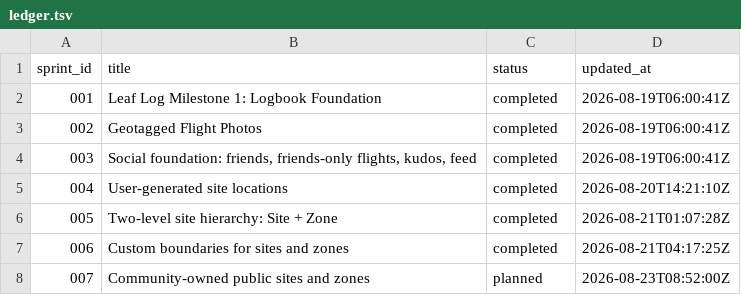
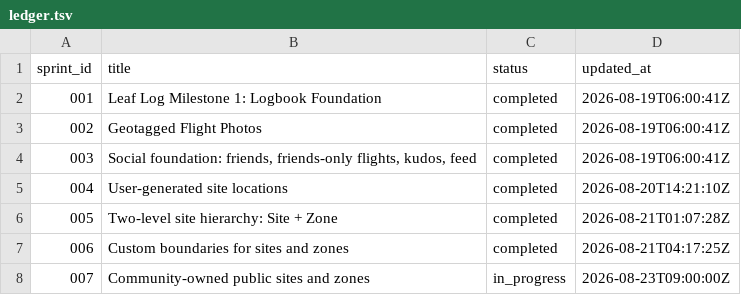
Before and after one commit to adam26-ai/leaf-log, a TSV file: docs/sprints/ledger.tsv, drawn as a sheet.

```diff
--- a/docs/sprints/ledger.tsv
+++ b/docs/sprints/ledger.tsv
@@ -7,2 +7,2 @@ sprint_id	title	status	updated_at
 006	Custom boundaries for sites and zones	completed	2026-08-21T04:17:25Z
-007	Community-owned public sites and zones	planned	2026-08-23T08:52:00Z
+007	Community-owned public sites and zones	in_progress	2026-08-23T09:00:00Z
```
Also changed, not shown: 7 other files.
